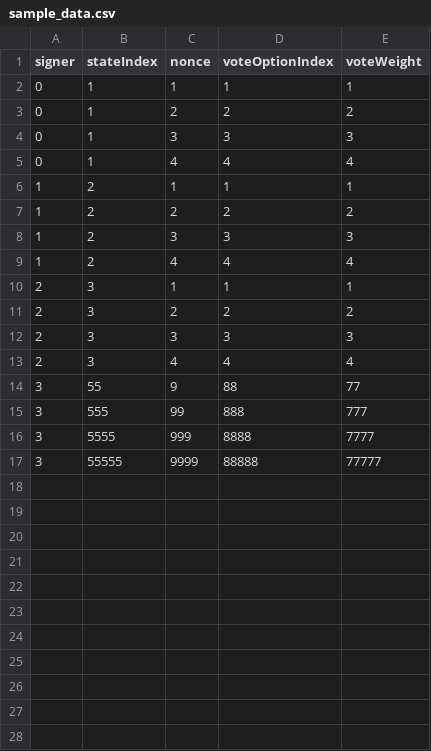
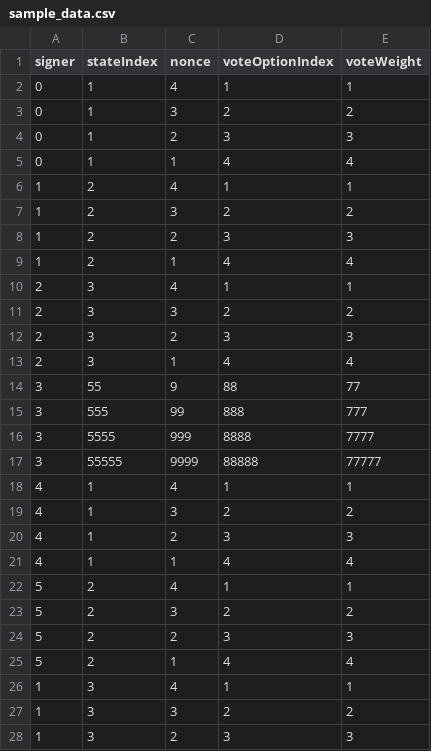
Before and after one commit to privacy-scaling-explorations/maci, a CSV file: cli/sample_data.csv, drawn as a sheet; only a part is shown; the diff covers the shown part only.

```diff
--- a/cli/sample_data.csv
+++ b/cli/sample_data.csv
@@ -1,14 +1,14 @@
 signer,stateIndex,nonce,voteOptionIndex,voteWeight
-0,1,1,1,1
-0,1,2,2,2
-0,1,3,3,3
-0,1,4,4,4
-1,2,1,1,1
-1,2,2,2,2
-1,2,3,3,3
-1,2,4,4,4
-2,3,1,1,1
-2,3,2,2,2
-2,3,3,3,3
-2,3,4,4,4
+0,1,4,1,1
+0,1,3,2,2
+0,1,2,3,3
+0,1,1,4,4
+1,2,4,1,1
+1,2,3,2,2
+1,2,2,3,3
+1,2,1,4,4
+2,3,4,1,1
+2,3,3,2,2
+2,3,2,3,3
+2,3,1,4,4
 3,55,9,88,77
@@ -17 +17,12 @@ signer,stateIndex,nonce,voteOptionIndex,voteWeight
 3,55555,9999,88888,77777
+4,1,4,1,1
+4,1,3,2,2
+4,1,2,3,3
+4,1,1,4,4
+5,2,4,1,1
+5,2,3,2,2
+5,2,2,3,3
+5,2,1,4,4
+1,3,4,1,1
+1,3,3,2,2
+1,3,2,3,3
```
Also changed, not shown: 9 added rows elsewhere in this file, 20 other files.
